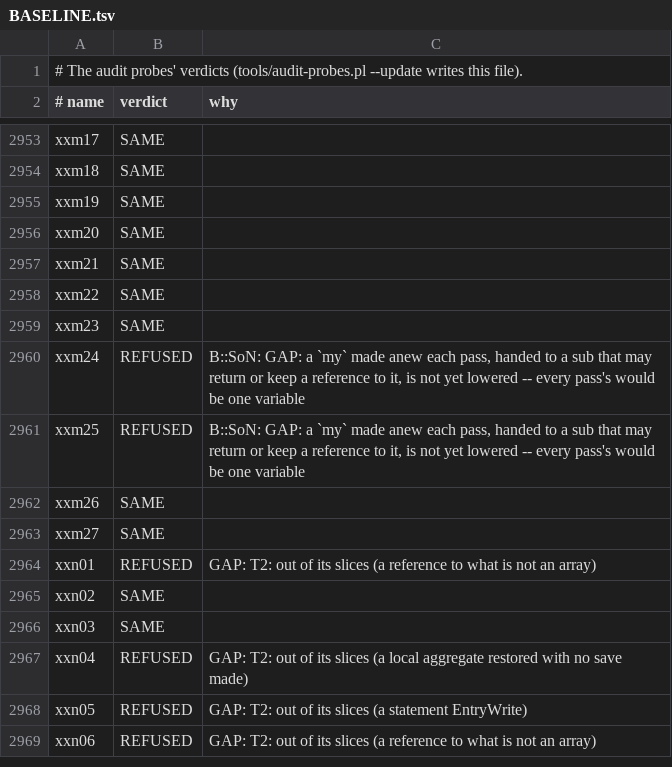
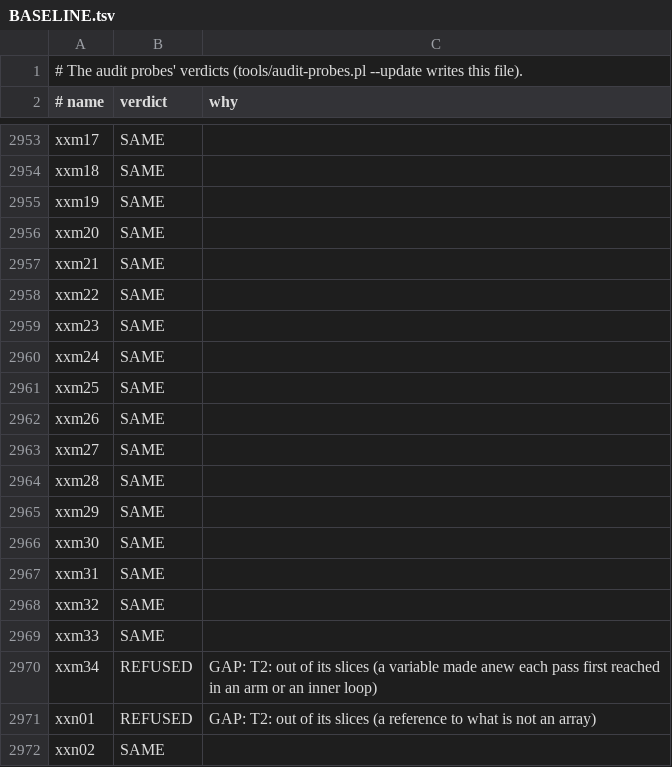
Before and after one commit to perigrin/chalk, a TSV file: t/data/audit-probes/BASELINE.tsv, drawn as a sheet; only a part is shown, gaps mark what is left out; the shorter side is filled out with more unchanged rows.

```diff
--- a/t/data/audit-probes/BASELINE.tsv
+++ b/t/data/audit-probes/BASELINE.tsv
@@ -2959,6 +2959,13 @@ xxm22	SAME
 xxm23	SAME	
-xxm24	REFUSED	B::SoN: GAP: a `my` made anew each pass, handed to a sub that may return or keep a reference to it, is not yet lowered -- every pass's would be one variable
-xxm25	REFUSED	B::SoN: GAP: a `my` made anew each pass, handed to a sub that may return or keep a reference to it, is not yet lowered -- every pass's would be one variable
+xxm24	SAME	
+xxm25	SAME	
 xxm26	SAME	
 xxm27	SAME	
+xxm28	SAME	
+xxm29	SAME	
+xxm30	SAME	
+xxm31	SAME	
+xxm32	SAME	
+xxm33	SAME	
+xxm34	REFUSED	GAP: T2: out of its slices (a variable made anew each pass first reached in an arm or an inner loop)
 xxn01	REFUSED	GAP: T2: out of its slices (a reference to what is not an array)
```
Also changed, not shown: 7 other files.
